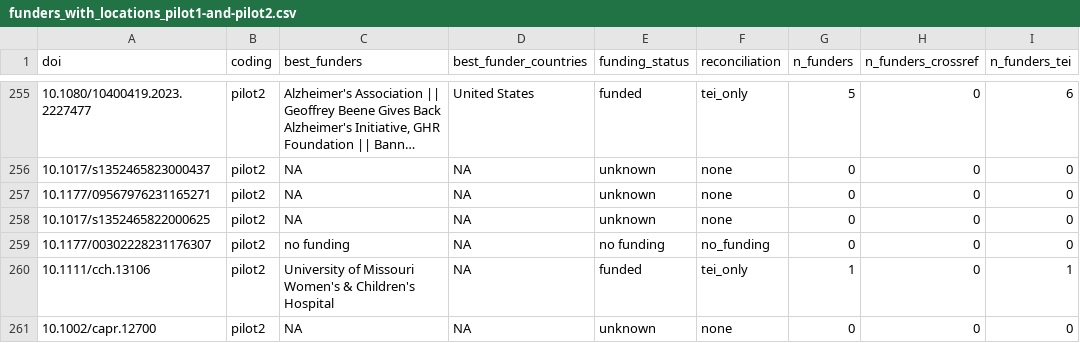
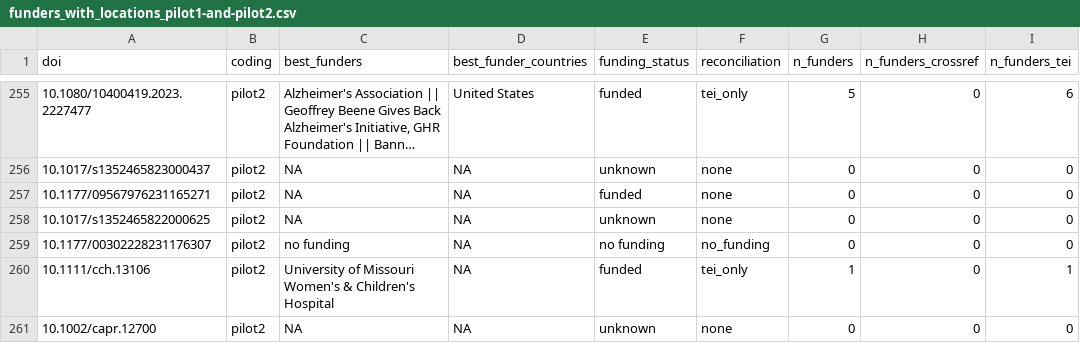
Before and after one commit to LukasWallrich/pilot_meta_extracter, a CSV file: data/stages/funders_with_locations_pilot1-and-pilot2.csv, drawn as a sheet; only a part is shown, gaps mark what is left out; long unchanged cells end in …; the diff names each change by its address in the sheet, - before the commit and + after, or states it on an @@ line.

```diff
--- a/data/stages/funders_with_locations_pilot1-and-pilot2.csv
+++ b/data/stages/funders_with_locations_pilot1-and-pilot2.csv
-E257 (funding_status): unknown
+E257 (funding_status): funded
```
Also changed, not shown: data/stages/prereg_extracted_pilot1-and-pilot2.csv, data/stages/tei_coi_funding_extracted_pilot1-and-pilot2.csv, 35 other files.
